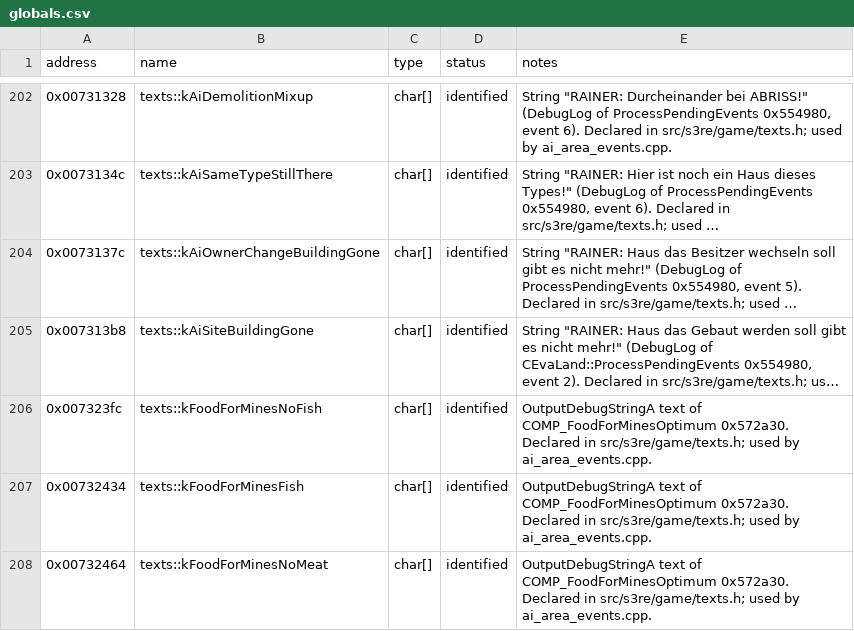
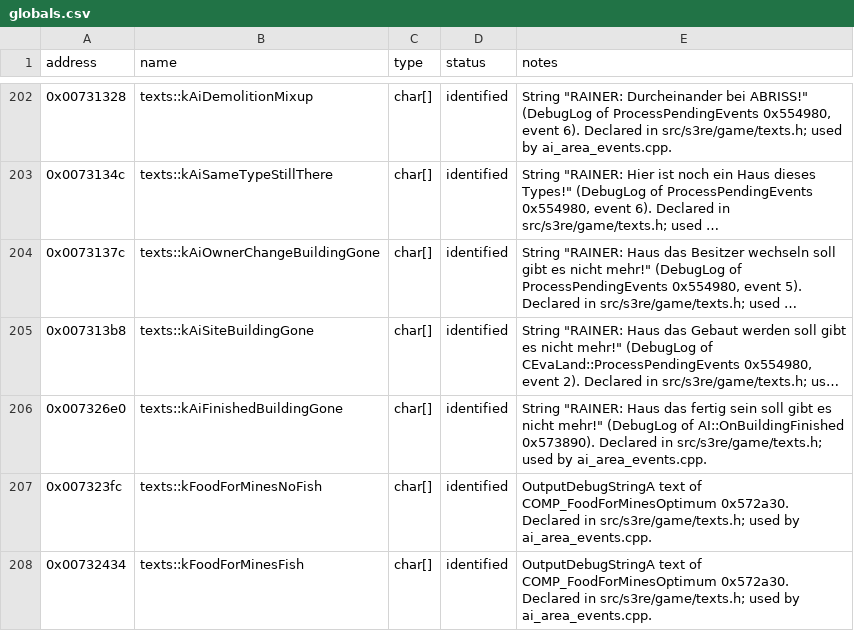
Before and after one commit to OptimusCrime/s3u-reverse, a CSV file: re/globals.csv, drawn as a sheet; only a part is shown, gaps mark what is left out; the shorter side is filled out with more unchanged rows; long unchanged cells end in …; the diff names each change by its address in the sheet, - before the commit and + after, or states it on an @@ line.

```diff
--- a/re/globals.csv
+++ b/re/globals.csv
+row 206: 0x007326e0 | texts::kAiFinishedBuildingGone | char[] | identified | String "RAINER: Haus das fertig sein soll gibt es nicht mehr!" (DebugLog of AI::OnBuildingFinished 0x573890). Declared in src/s3re/game/texts.h; used by ai_area_events.cpp.
```
Also changed, not shown: 9 other files.
